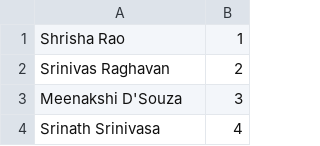
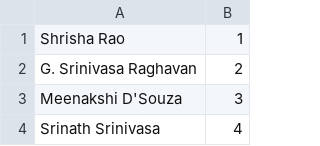
Before and after one commit to sujitkc/calendar, a CSV file: data/s2015/faculty.csv, drawn as a sheet; only a part is shown.

```diff
--- a/data/s2015/faculty.csv
+++ b/data/s2015/faculty.csv
@@ -1,3 +1,3 @@
 "Shrisha Rao","1"
-"Srinivas Raghavan","2"
+"G. Srinivasa Raghavan","2"
 "Meenakshi D'Souza","3"
```
Also changed, not shown: data/s2015/holidays.csv, data/s2015/timetable.csv, 14 other files.
